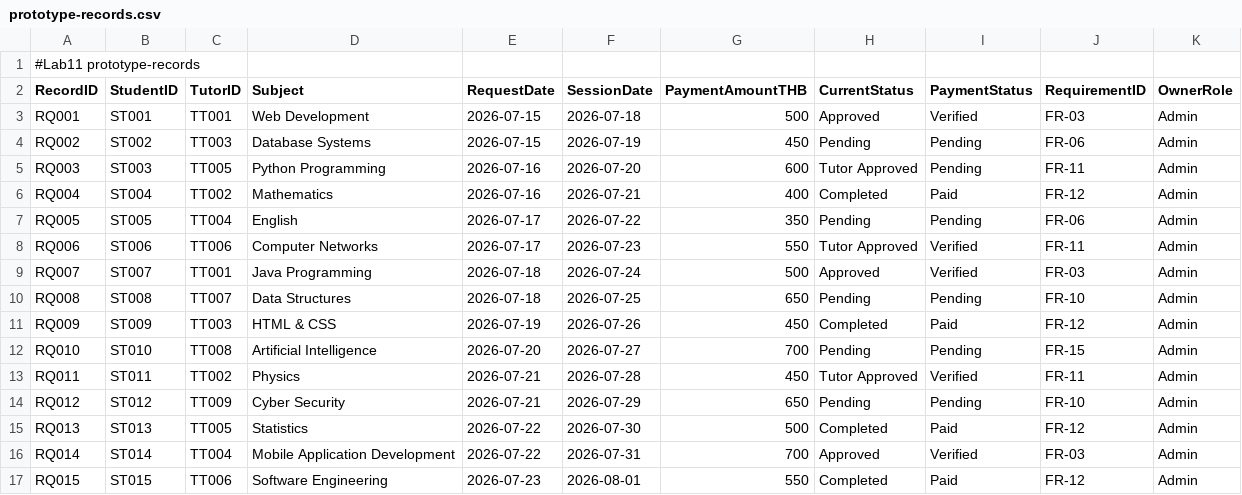
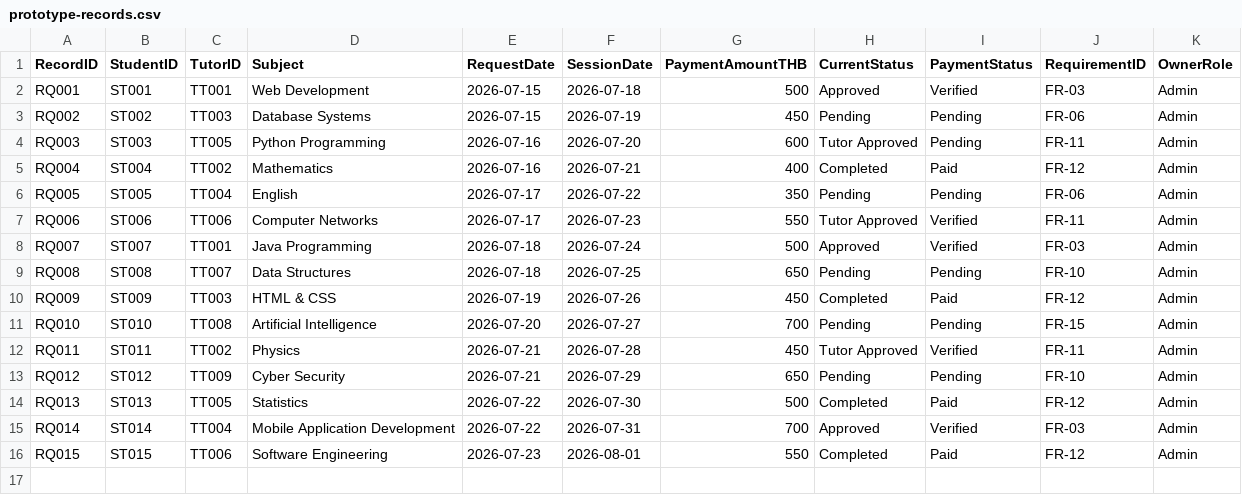
Before and after one commit to TSWT-5304/ICT105-TechTitans-MVP, a CSV file: prototype/prototype-records.csv, drawn as a sheet; the diff names each change by its address in the sheet, - before the commit and + after, or states it on an @@ line.

Commit message:
Update prototype-records.csv

```diff
--- a/prototype/prototype-records.csv
+++ b/prototype/prototype-records.csv
-row 1: #Lab11 prototype-records
```
